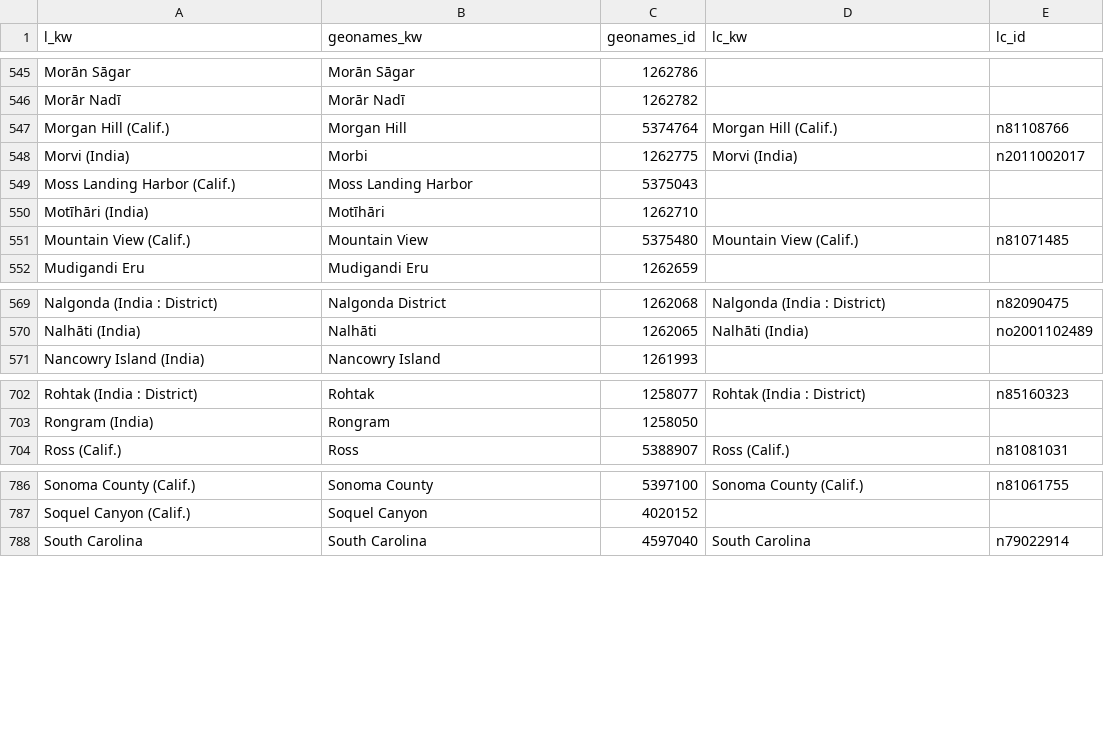
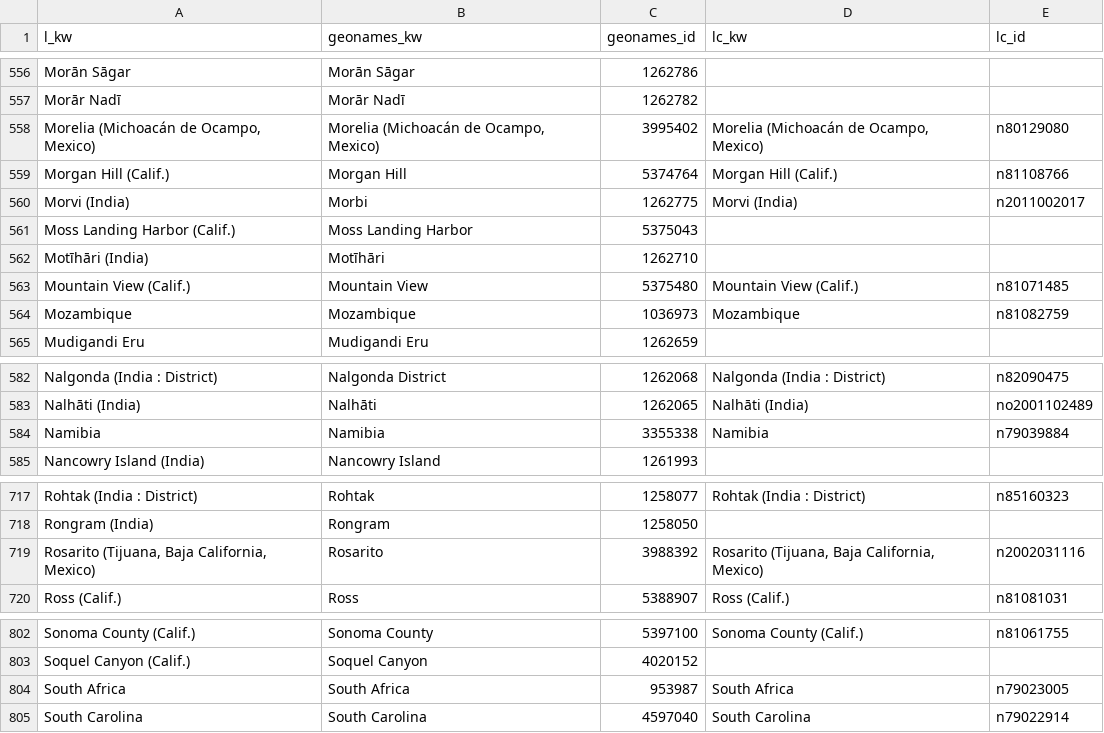
Before and after one commit to geoblacklight/geoblacklight-schema, a CSV file: lib/geoblacklight/gazetteer.csv, drawn as a sheet; only a part is shown, gaps mark what is left out; the diff covers the shown part only; the diff names each change by its address in the sheet, - before the commit and + after, or states it on an @@ line.

```diff
--- a/lib/geoblacklight/gazetteer.csv
+++ b/lib/geoblacklight/gazetteer.csv
+row 558: Morelia (Michoacán de Ocampo, Mexico) | Morelia (Michoacán de Ocampo, Mexico) | 3995402 | Morelia (Michoacán de Ocampo, Mexico) | n80129080
+row 564: Mozambique | Mozambique | 1036973 | Mozambique | n81082759
+row 584: Namibia | Namibia | 3355338 | Namibia | n79039884
+row 719: Rosarito (Tijuana, Baja California, Mexico) | Rosarito | 3988392 | Rosarito (Tijuana, Baja California, Mexico) | n2002031116
+row 804: South Africa | South Africa | 953987 | South Africa | n79023005
```
Also changed, not shown: 18 added rows, 1 removed row and 1 edited cell elsewhere in this file.
